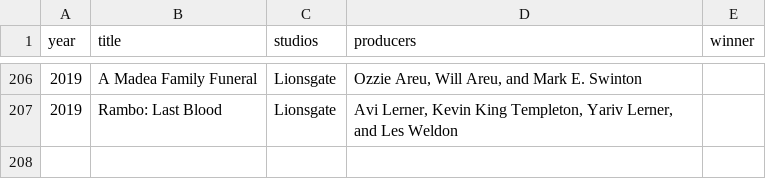
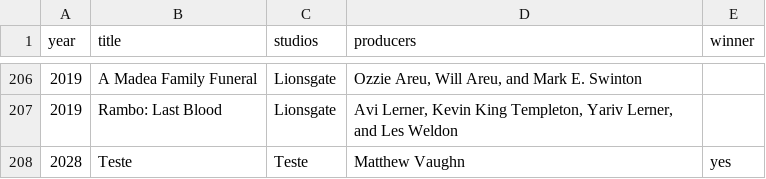
Before and after one commit to williancunhamoraes81/GoldenRaspberryAwards, a CSV file: src/main/resources/csv/movielist.csv, drawn as a sheet; only a part is shown, gaps mark what is left out; the diff names each change by its address in the sheet, - before the commit and + after, or states it on an @@ line.

Commit message:
Inclusão de Testes Unitários

```diff
--- a/src/main/resources/csv/movielist.csv
+++ b/src/main/resources/csv/movielist.csv
+row 208: 2028 | Teste | Teste | Matthew Vaughn | yes
```
